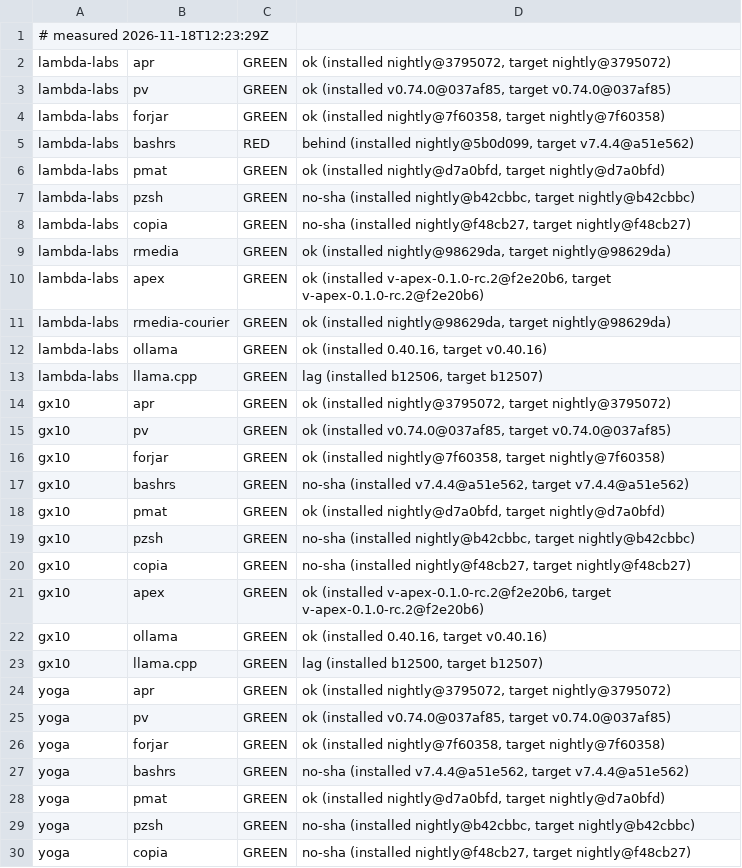
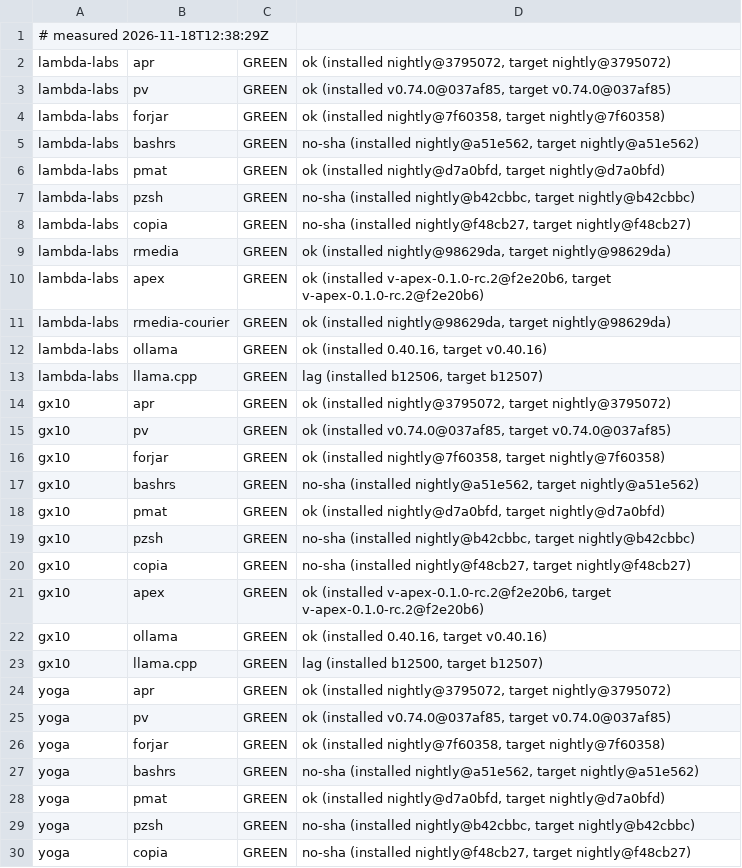
Before and after one commit to paiml/aprender, a TSV file: fleet/cells.tsv, drawn as a sheet; only a part is shown.

Commit message:
fleet cells 2026-11-18T12:38:29Z (fleet-drift)

```diff
--- a/fleet/cells.tsv
+++ b/fleet/cells.tsv
@@ -1,2 +1,2 @@
-# measured 2026-11-18T12:23:29Z
+# measured 2026-11-18T12:38:29Z
 lambda-labs	apr	GREEN	ok (installed nightly@3795072, target nightly@3795072)
@@ -4,3 +4,3 @@ lambda-labs	pv	GREEN	ok (installed v0.74.0@037af85, target v0.74.0@037af85)
 lambda-labs	forjar	GREEN	ok (installed nightly@7f60358, target nightly@7f60358)
-lambda-labs	bashrs	RED	behind (installed nightly@5b0d099, target v7.4.4@a51e562)
+lambda-labs	bashrs	GREEN	no-sha (installed nightly@a51e562, target nightly@a51e562)
 lambda-labs	pmat	GREEN	ok (installed nightly@d7a0bfd, target nightly@d7a0bfd)
@@ -16,3 +16,3 @@ gx10	pv	GREEN	ok (installed v0.74.0@037af85, target v0.74.0@037af85)
 gx10	forjar	GREEN	ok (installed nightly@7f60358, target nightly@7f60358)
-gx10	bashrs	GREEN	no-sha (installed v7.4.4@a51e562, target v7.4.4@a51e562)
+gx10	bashrs	GREEN	no-sha (installed nightly@a51e562, target nightly@a51e562)
 gx10	pmat	GREEN	ok (installed nightly@d7a0bfd, target nightly@d7a0bfd)
@@ -26,3 +26,3 @@ yoga	pv	GREEN	ok (installed v0.74.0@037af85, target v0.74.0@037af85)
 yoga	forjar	GREEN	ok (installed nightly@7f60358, target nightly@7f60358)
-yoga	bashrs	GREEN	no-sha (installed v7.4.4@a51e562, target v7.4.4@a51e562)
+yoga	bashrs	GREEN	no-sha (installed nightly@a51e562, target nightly@a51e562)
 yoga	pmat	GREEN	ok (installed nightly@d7a0bfd, target nightly@d7a0bfd)
```
